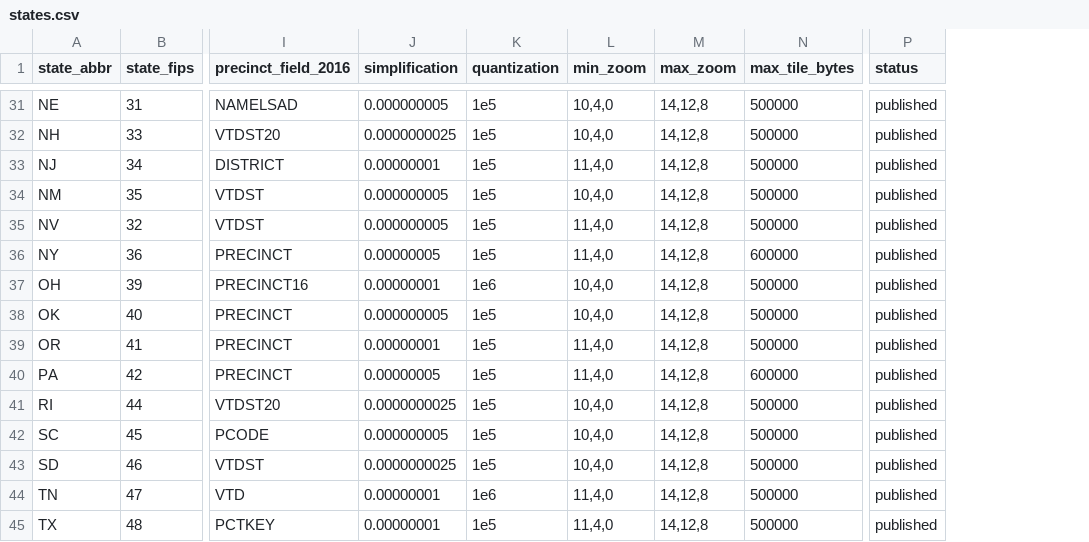
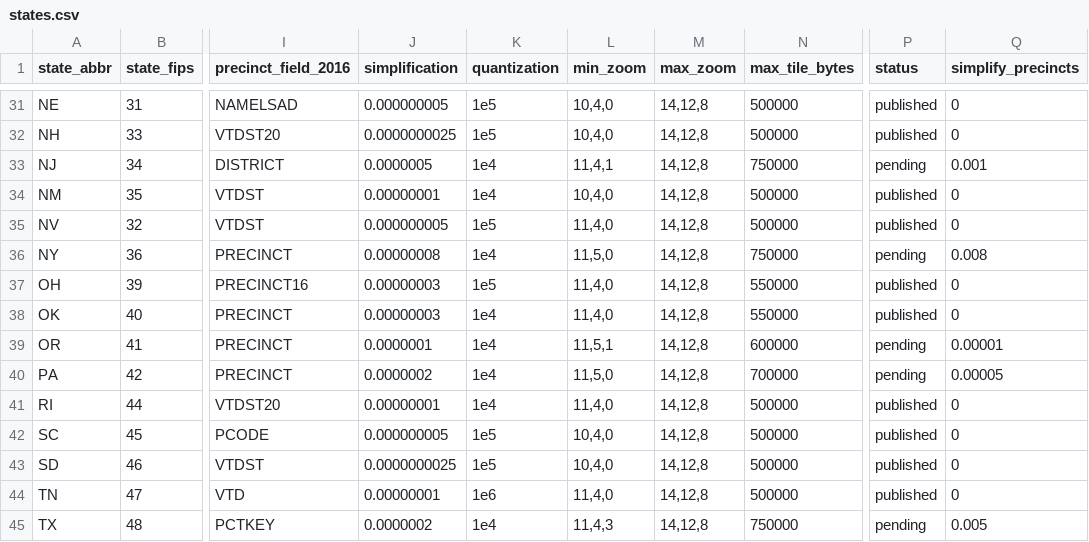
Before and after one commit to maurizi/mikes-district-maker, a CSV file: scripts/bulk-vest/states.csv, drawn as a sheet; only a part is shown, gaps mark what is left out; the diff covers the shown part only; the diff names each change by its address in the sheet, - before the commit and + after, or states it on an @@ line.

```diff
--- a/scripts/bulk-vest/states.csv
+++ b/scripts/bulk-vest/states.csv
+column Q (simplify_precincts), rows 31-45: 0 | 0 | 0.001 | 0 | 0 | 0.008 | 0 | 0 | 0.00001 | 0.00005 | 0 | 0 | 0 | 0 | 0.005
-J33 (simplification): 0.00000001
+J33 (simplification): 0.0000005
-K33:K34 (quantization): 1e5
+K33:K34 (quantization): 1e4
-L33 (min_zoom): 11,4,0
+L33 (min_zoom): 11,4,1
-N33 (max_tile_bytes): 500000
+N33 (max_tile_bytes): 750000
-P33 (status): published
+P33 (status): pending
-J34 (simplification): 0.000000005
+J34 (simplification): 0.00000001
-J36 (simplification): 0.00000005
+J36 (simplification): 0.00000008
-K36 (quantization): 1e5
+K36 (quantization): 1e4
-L36 (min_zoom): 11,4,0
+L36 (min_zoom): 11,5,0
-N36 (max_tile_bytes): 600000
+N36 (max_tile_bytes): 750000
-P36 (status): published
+P36 (status): pending
-J37 (simplification): 0.00000001
+J37 (simplification): 0.00000003
-K37 (quantization): 1e6
+K37 (quantization): 1e5
-L37:L38 (min_zoom): 10,4,0
+L37:L38 (min_zoom): 11,4,0
-N37:N38 (max_tile_bytes): 500000
+N37:N38 (max_tile_bytes): 550000
-J38 (simplification): 0.000000005
+J38 (simplification): 0.00000003
-K38:K41 (quantization): 1e5
+K38:K41 (quantization): 1e4
-J39 (simplification): 0.00000001
+J39 (simplification): 0.0000001
-L39 (min_zoom): 11,4,0
+L39 (min_zoom): 11,5,1
-N39 (max_tile_bytes): 500000
+N39 (max_tile_bytes): 600000
-P39:P40 (status): published
+P39:P40 (status): pending
-J40 (simplification): 0.00000005
+J40 (simplification): 0.0000002
-L40 (min_zoom): 11,4,0
+L40 (min_zoom): 11,5,0
-N40 (max_tile_bytes): 600000
+N40 (max_tile_bytes): 700000
-J41 (simplification): 0.0000000025
+J41 (simplification): 0.00000001
-L41 (min_zoom): 10,4,0
+L41 (min_zoom): 11,4,0
-J45 (simplification): 0.00000001
+J45 (simplification): 0.0000002
-K45 (quantization): 1e5
+K45 (quantization): 1e4
-L45 (min_zoom): 11,4,0
+L45 (min_zoom): 11,4,3
-N45 (max_tile_bytes): 500000
+N45 (max_tile_bytes): 750000
-P45 (status): published
+P45 (status): pending
```
Also changed, not shown: 69 edited cells elsewhere in this file, 30 other files.
